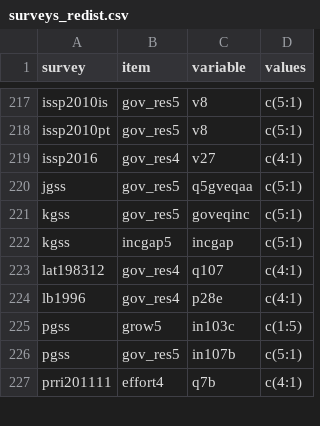
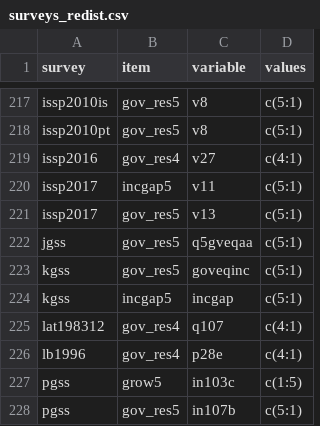
Before and after one commit to fsolt/dcpo_redistribution, a CSV file: data-raw/surveys_redist.csv, drawn as a sheet; only a part is shown, gaps mark what is left out; the shorter side is filled out with more unchanged rows; the diff names each change by its address in the sheet, - before the commit and + after, or states it on an @@ line.

Commit message:
add issp2017

```diff
--- a/data-raw/surveys_redist.csv
+++ b/data-raw/surveys_redist.csv
+row 220: issp2017 | incgap5 | v11 | c(5:1)
+row 221: issp2017 | gov_res5 | v13 | c(5:1)
```
